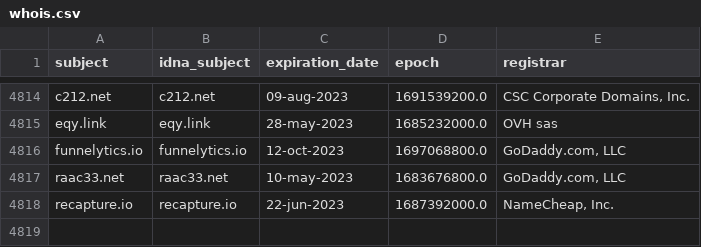
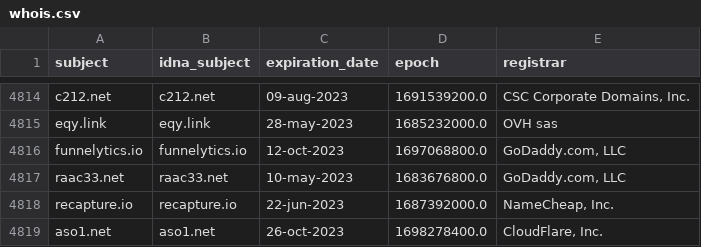
Before and after one commit to dead-hosts/hosts_web_yoyo.org, a CSV file: .pyfunceble/whois.csv, drawn as a sheet; only a part is shown, gaps mark what is left out.

```diff
--- a/.pyfunceble/whois.csv
+++ b/.pyfunceble/whois.csv
@@ -4818 +4818,2 @@ raac33.net,raac33.net,10-may-2023,1683676800.0,"GoDaddy.com, LLC"
 recapture.io,recapture.io,22-jun-2023,1687392000.0,"NameCheap, Inc."
+aso1.net,aso1.net,26-oct-2023,1698278400.0,"CloudFlare, Inc."
```
Also changed, not shown: 15 other files.
